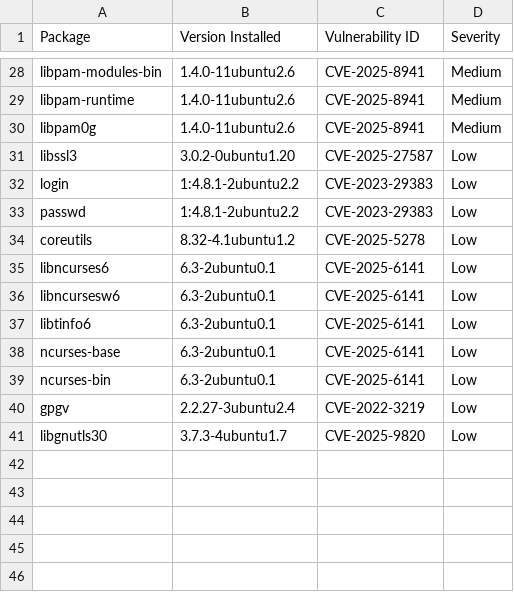
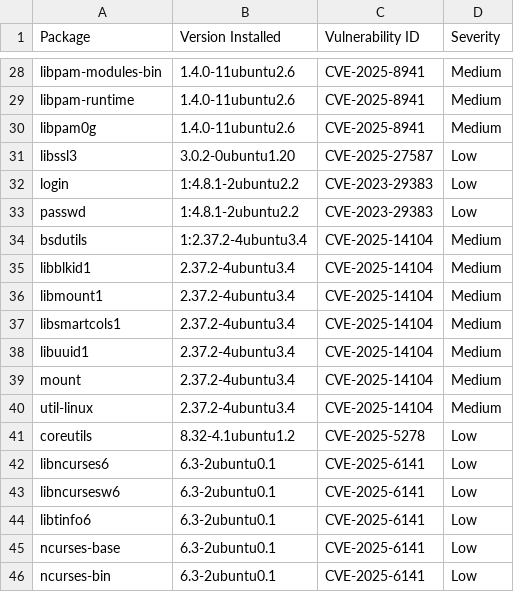
Before and after one commit to AnchorLayer/docker-baseimage-ubuntu, a CSV file: vuln-reports-jammy/grype-report-jammy.csv, drawn as a sheet; only a part is shown, gaps mark what is left out; the shorter side is filled out with more unchanged rows.

```diff
--- a/vuln-reports-jammy/grype-report-jammy.csv
+++ b/vuln-reports-jammy/grype-report-jammy.csv
@@ -33,2 +33,9 @@
 "passwd","1:4.8.1-2ubuntu2.2","CVE-2023-29383","Low"
+"bsdutils","1:2.37.2-4ubuntu3.4","CVE-2025-14104","Medium"
+"libblkid1","2.37.2-4ubuntu3.4","CVE-2025-14104","Medium"
+"libmount1","2.37.2-4ubuntu3.4","CVE-2025-14104","Medium"
+"libsmartcols1","2.37.2-4ubuntu3.4","CVE-2025-14104","Medium"
+"libuuid1","2.37.2-4ubuntu3.4","CVE-2025-14104","Medium"
+"mount","2.37.2-4ubuntu3.4","CVE-2025-14104","Medium"
+"util-linux","2.37.2-4ubuntu3.4","CVE-2025-14104","Medium"
 "coreutils","8.32-4.1ubuntu1.2","CVE-2025-5278","Low"
```
Also changed, not shown: vuln-reports-noble/grype-report-noble.csv, 11 other files.
